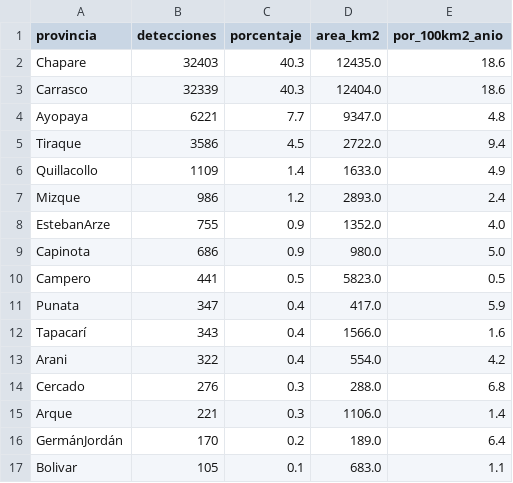
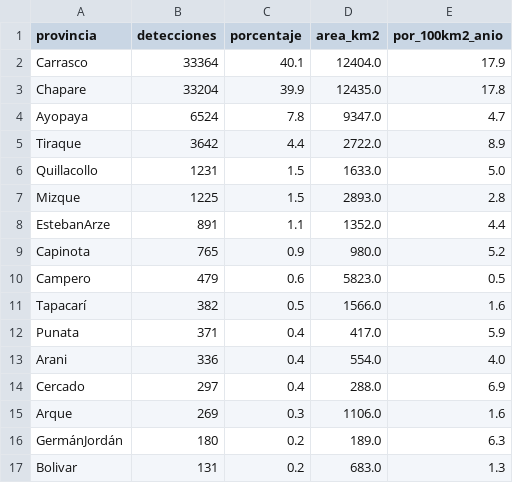
Before and after one commit to Ye-530/incencios_cbba, a CSV file: reports/tablas/auditoria_focos_provincia.csv, drawn as a sheet.

```diff
--- a/reports/tablas/auditoria_focos_provincia.csv
+++ b/reports/tablas/auditoria_focos_provincia.csv
@@ -1,17 +1,17 @@
 provincia,detecciones,porcentaje,area_km2,por_100km2_anio
-Chapare,32403,40.3,12435.0,18.6
-Carrasco,32339,40.3,12404.0,18.6
-Ayopaya,6221,7.7,9347.0,4.8
-Tiraque,3586,4.5,2722.0,9.4
-Quillacollo,1109,1.4,1633.0,4.9
-Mizque,986,1.2,2893.0,2.4
-EstebanArze,755,0.9,1352.0,4.0
-Capinota,686,0.9,980.0,5.0
-Campero,441,0.5,5823.0,0.5
-Punata,347,0.4,417.0,5.9
-Tapacarí,343,0.4,1566.0,1.6
-Arani,322,0.4,554.0,4.2
-Cercado,276,0.3,288.0,6.8
-Arque,221,0.3,1106.0,1.4
-GermánJordán,170,0.2,189.0,6.4
-Bolivar,105,0.1,683.0,1.1
+Carrasco,33364,40.1,12404.0,17.9
+Chapare,33204,39.9,12435.0,17.8
+Ayopaya,6524,7.8,9347.0,4.7
+Tiraque,3642,4.4,2722.0,8.9
+Quillacollo,1231,1.5,1633.0,5.0
+Mizque,1225,1.5,2893.0,2.8
+EstebanArze,891,1.1,1352.0,4.4
+Capinota,765,0.9,980.0,5.2
+Campero,479,0.6,5823.0,0.5
+Tapacarí,382,0.5,1566.0,1.6
+Punata,371,0.4,417.0,5.9
+Arani,336,0.4,554.0,4.0
+Cercado,297,0.4,288.0,6.9
+Arque,269,0.3,1106.0,1.6
+GermánJordán,180,0.2,189.0,6.3
+Bolivar,131,0.2,683.0,1.3
```
Also changed, not shown: reports/mapas/riesgo_estacional_2027-09-13_top100.csv, reports/mapas/riesgo_operativo_2025-10-06_top100.csv, 43 other files.
